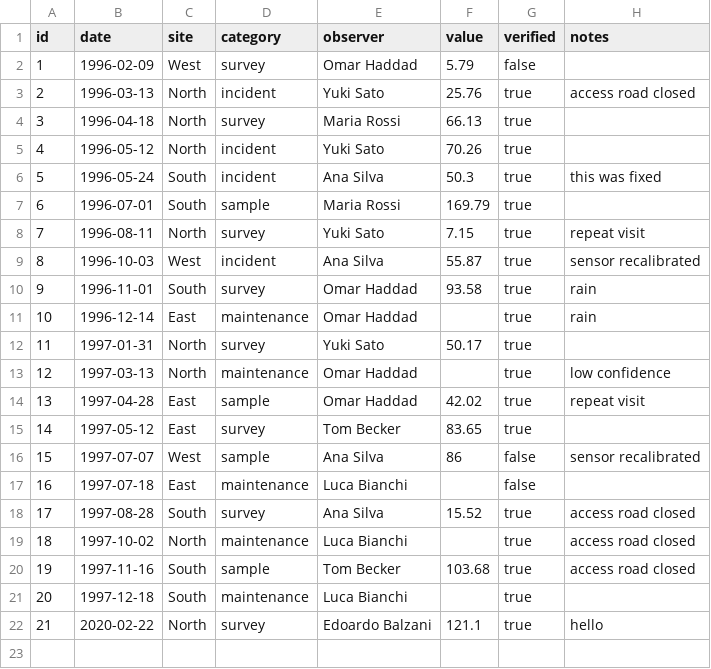
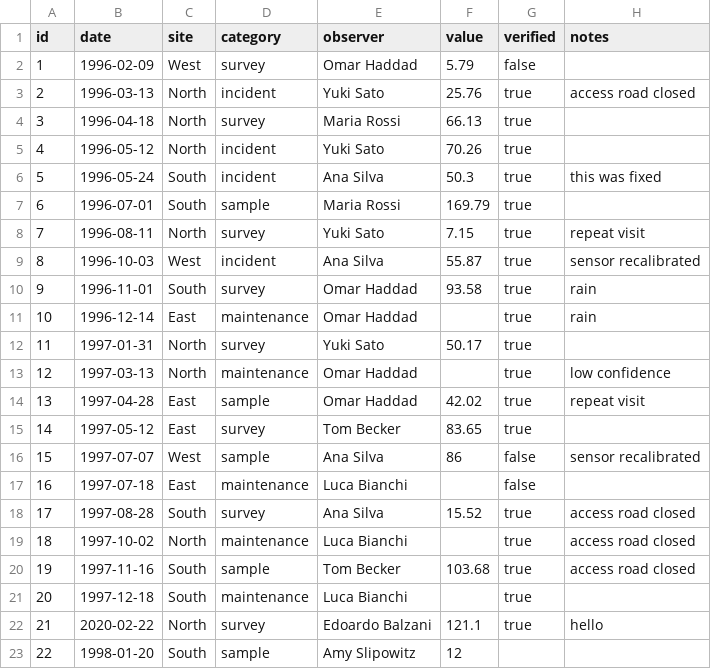
Before and after one commit to BalzaniEdoardo/template-records, a CSV file: data/records.csv, drawn as a sheet; the diff names each change by its address in the sheet, - before the commit and + after, or states it on an @@ line.

Commit message:
i added this record for a reason

```diff
--- a/data/records.csv
+++ b/data/records.csv
+row 23: 22 | 1998-01-20 | South | sample | Amy Slipowitz | 12
```
